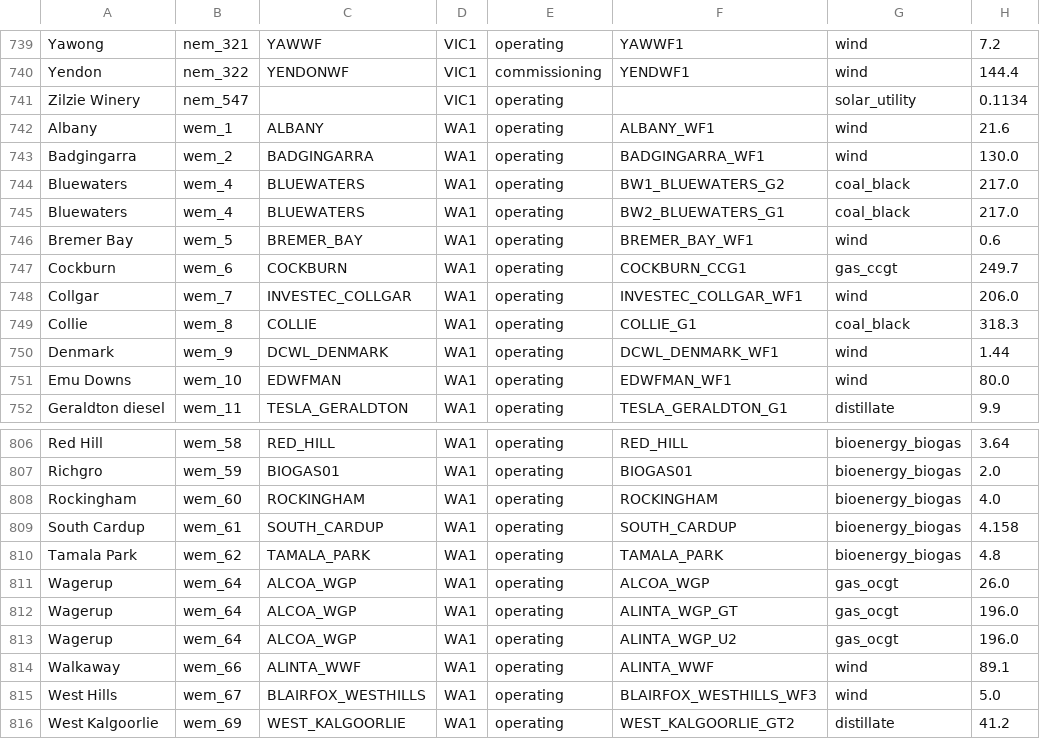
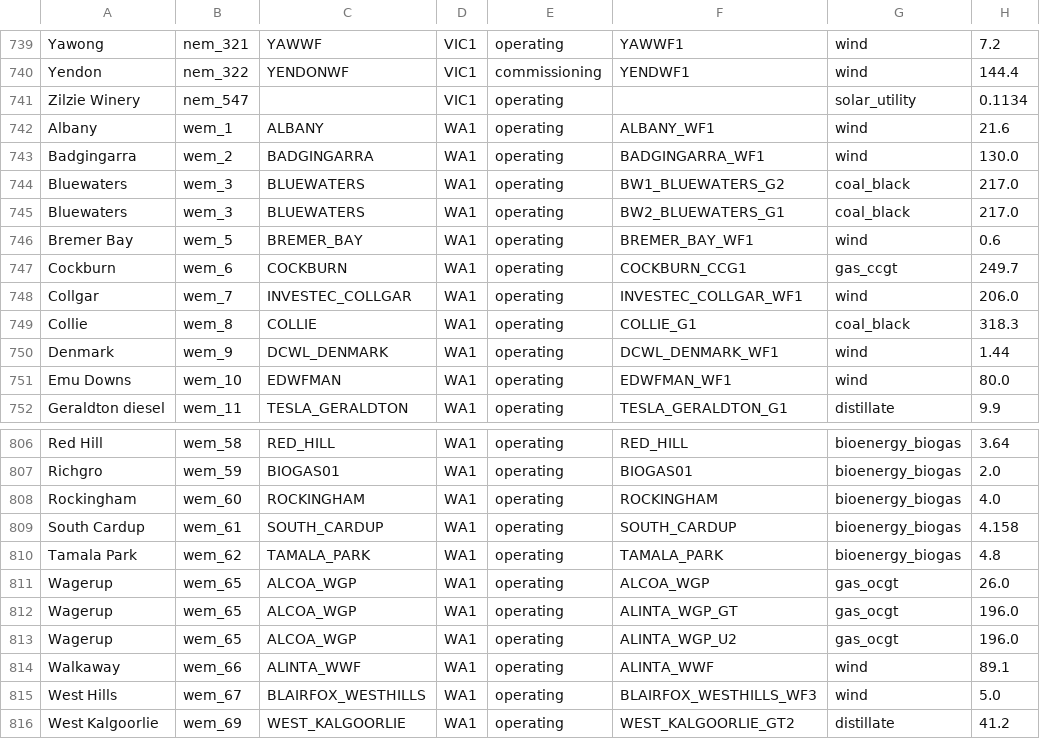
Before and after one commit to opennem/opennem, a CSV file: data/facility_diff/facilities_v3.csv, drawn as a sheet; only a part is shown, gaps mark what is left out; the diff covers the shown part only.

```diff
--- a/data/facility_diff/facilities_v3.csv
+++ b/data/facility_diff/facilities_v3.csv
@@ -743,4 +743,4 @@ Albany,wem_1,ALBANY,WA1,operating,ALBANY_WF1,wind,21.6
 Badgingarra,wem_2,BADGINGARRA,WA1,operating,BADGINGARRA_WF1,wind,130.0
-Bluewaters,wem_4,BLUEWATERS,WA1,operating,BW1_BLUEWATERS_G2,coal_black,217.0
-Bluewaters,wem_4,BLUEWATERS,WA1,operating,BW2_BLUEWATERS_G1,coal_black,217.0
+Bluewaters,wem_3,BLUEWATERS,WA1,operating,BW1_BLUEWATERS_G2,coal_black,217.0
+Bluewaters,wem_3,BLUEWATERS,WA1,operating,BW2_BLUEWATERS_G1,coal_black,217.0
 Bremer Bay,wem_5,BREMER_BAY,WA1,operating,BREMER_BAY_WF1,wind,0.6
@@ -810,5 +810,5 @@ South Cardup,wem_61,SOUTH_CARDUP,WA1,operating,SOUTH_CARDUP,bioenergy_biogas,4.1
 Tamala Park,wem_62,TAMALA_PARK,WA1,operating,TAMALA_PARK,bioenergy_biogas,4.8
-Wagerup,wem_64,ALCOA_WGP,WA1,operating,ALCOA_WGP,gas_ocgt,26.0
-Wagerup,wem_64,ALCOA_WGP,WA1,operating,ALINTA_WGP_GT,gas_ocgt,196.0
-Wagerup,wem_64,ALCOA_WGP,WA1,operating,ALINTA_WGP_U2,gas_ocgt,196.0
+Wagerup,wem_65,ALCOA_WGP,WA1,operating,ALCOA_WGP,gas_ocgt,26.0
+Wagerup,wem_65,ALCOA_WGP,WA1,operating,ALINTA_WGP_GT,gas_ocgt,196.0
+Wagerup,wem_65,ALCOA_WGP,WA1,operating,ALINTA_WGP_U2,gas_ocgt,196.0
 Walkaway,wem_66,ALINTA_WWF,WA1,operating,ALINTA_WWF,wind,89.1
```
Also changed, not shown: 3 added rows, 3 removed rows and 26 edited cells elsewhere in this file, 2 other files.
